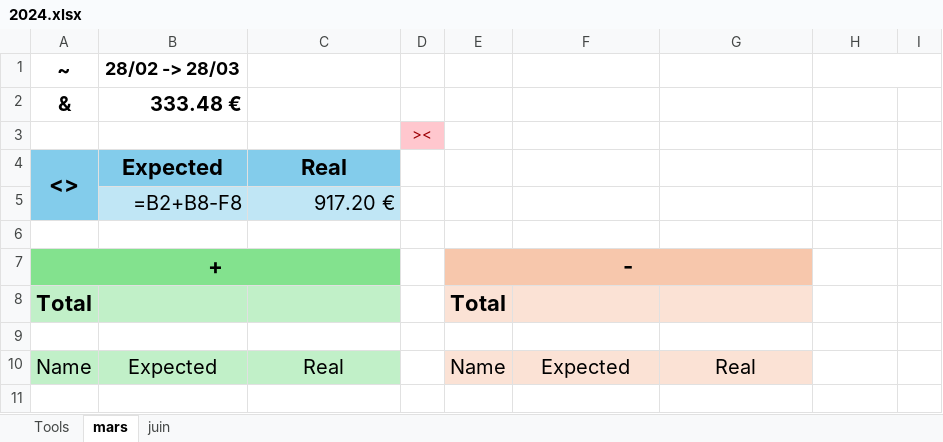
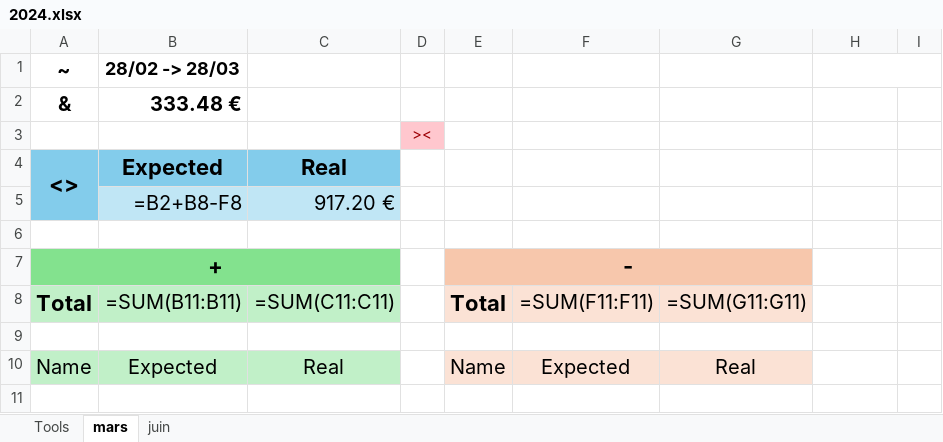
Before and after one commit to mTashika/Money, an Excel workbook: Test_File/2024.xlsx, sheet mars, drawn as a sheet; only a part is shown; values as stored, in another font and other column widths than the file's, no borders; formulas without a stored value are shown as written; the diff names each change by its address in the sheet, - before the commit and + after, or states it on an @@ line.

```diff
--- a/Test_File/2024.xlsx (sheet mars)
+++ b/Test_File/2024.xlsx (sheet mars)
-B8 (28/02 -> 28/03): (empty)
+B8 (28/02 -> 28/03): =SUM(B11:B11)
-C8: (empty)
+C8: =SUM(C11:C11)
-F8: (empty)
+F8: =SUM(F11:F11)
-G8: (empty)
+G8: =SUM(G11:G11)
```
Also changed, not shown: sheet juin, 6 other files.
